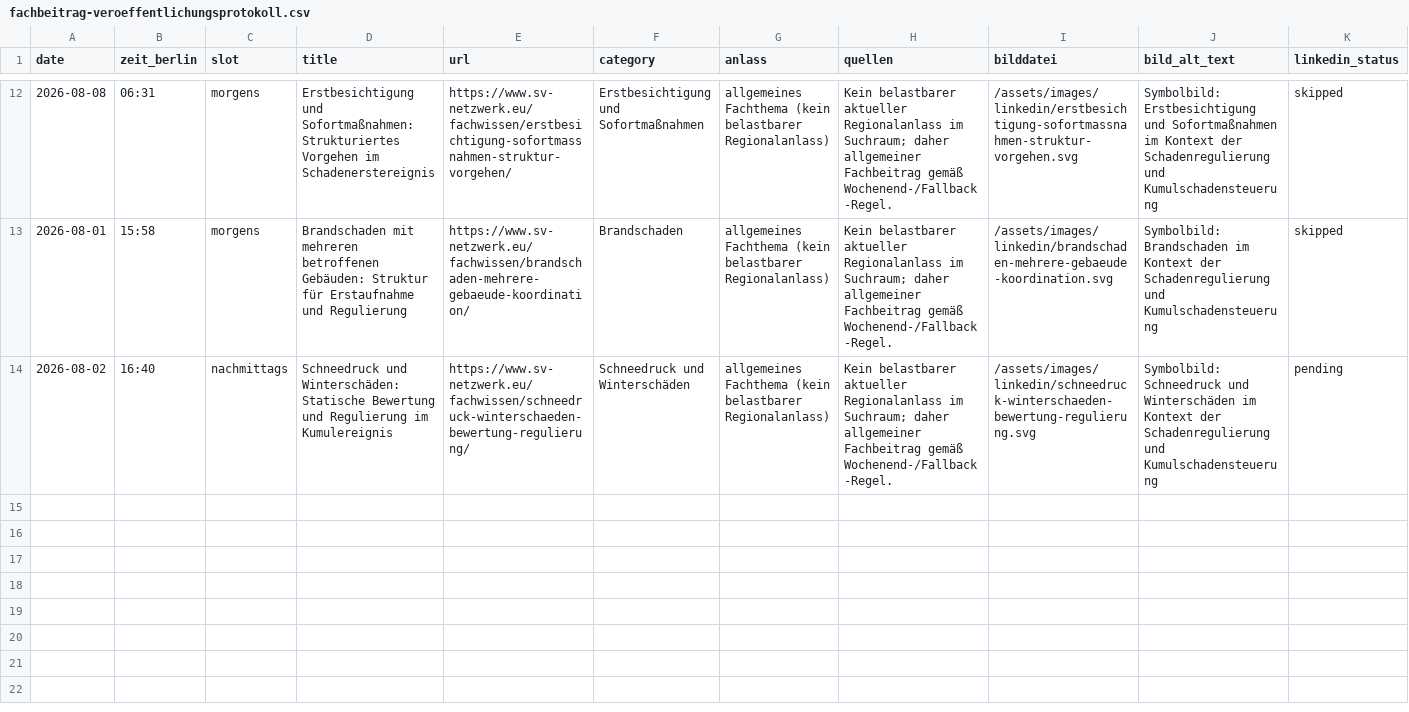
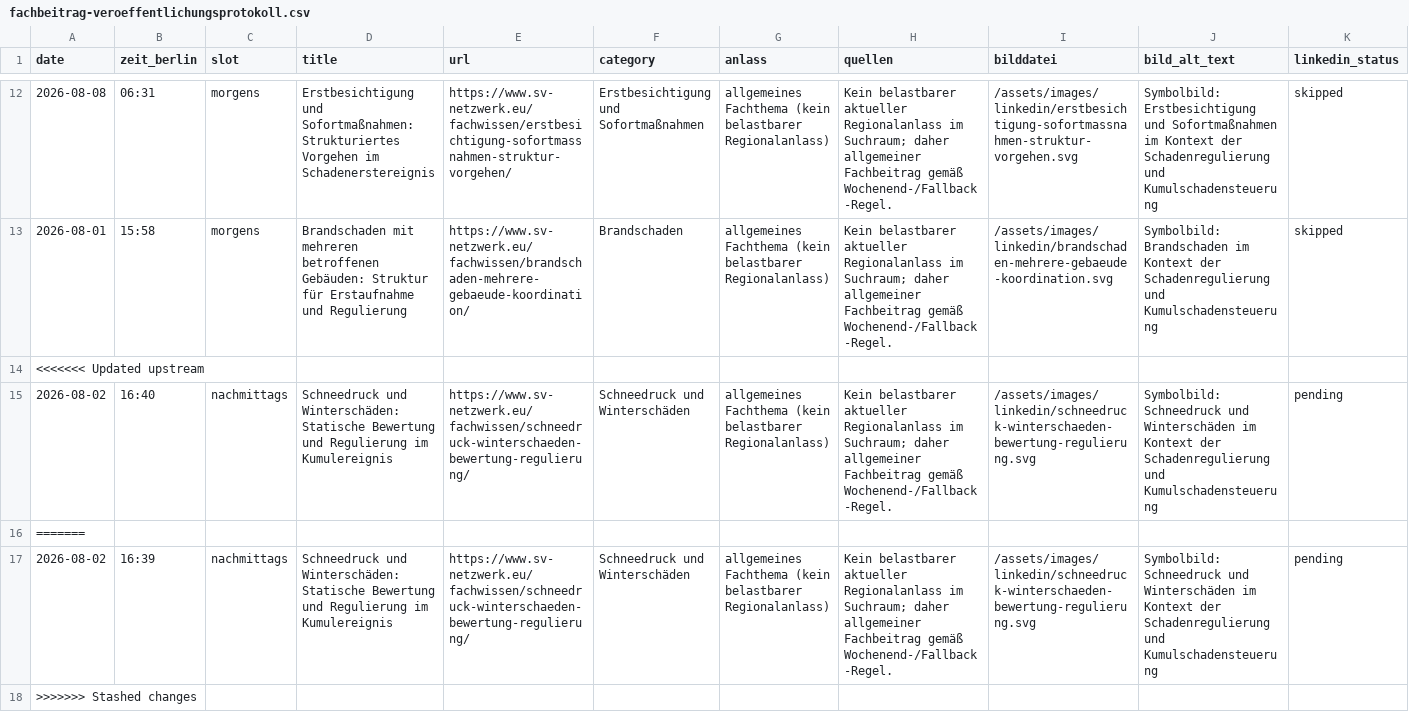
Before and after one commit to Chris-GD13/sv-netzwerk, a CSV file: sv-netzwerk/docs/fachbeitrag-veroeffentlichungsprotokoll.csv, drawn as a sheet; only a part is shown, gaps mark what is left out; rows hold the shown columns only; the diff names each change by its address in the sheet, - before the commit and + after, or states it on an @@ line.

```diff
--- a/sv-netzwerk/docs/fachbeitrag-veroeffentlichungsprotokoll.csv
+++ b/sv-netzwerk/docs/fachbeitrag-veroeffentlichungsprotokoll.csv
+row 14: <<<<<<< Updated upstream
+row 16: =======
+row 17: 2026-08-02 | 16:39 | nachmittags | Schneedruck und Winterschäden: Statische Bewertung und Regulierung im Kumulereignis | https://www.sv-netzwerk.eu/fachwissen/schneedruck-winterschaeden-bewertung-regulierung/ | Schneedruck und Winterschäden | allgemeines Fachthema (kein belastbarer Regionalanlass) | Kein belastbarer aktueller Regionalanlass im Suchraum; daher allgemeiner Fachbeitrag gemäß Wochenend-/Fallback-Regel. | /assets/images/linkedin/schneedruck-winterschaeden-bewertung-regulierung.svg | Symbolbild: Schneedruck und Winterschäden im Kontext der Schadenregulierung und Kumulschadensteuerung | pending
+row 18: >>>>>>> Stashed changes
```
Also changed, not shown: 6 other files.
